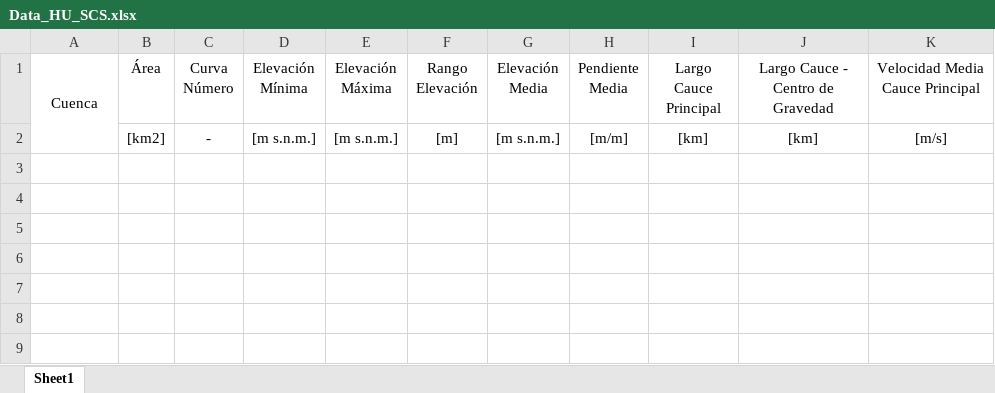
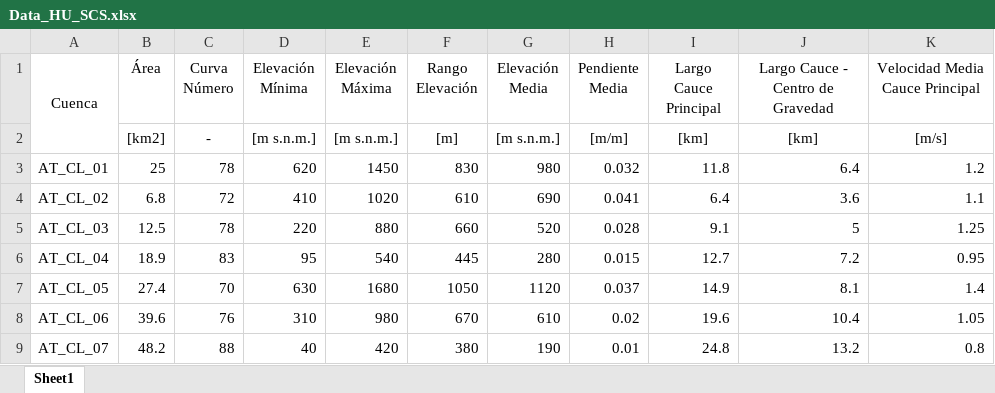
Before and after one commit to felipegarciaesp/HU_SCS, an Excel workbook: Data_HU_SCS.xlsx, sheet Sheet1, drawn as a sheet; values as stored, in another font and other column widths than the file's, no borders; the diff names each change by its address in the sheet, - before the commit and + after, or states it on an @@ line.

Commit message:
Datos cuencas ejemplo y carga de Excel

```diff
--- a/Data_HU_SCS.xlsx (sheet Sheet1)
+++ b/Data_HU_SCS.xlsx (sheet Sheet1)
+row 3: AT_CL_01 | 25 | 78 | 620 | 1450 | 830 | 980 | 0.032 | 11.8 | 6.4 | 1.2
+row 4: AT_CL_02 | 6.8 | 72 | 410 | 1020 | 610 | 690 | 0.041 | 6.4 | 3.6 | 1.1
+row 5: AT_CL_03 | 12.5 | 78 | 220 | 880 | 660 | 520 | 0.028 | 9.1 | 5 | 1.25
+row 6: AT_CL_04 | 18.9 | 83 | 95 | 540 | 445 | 280 | 0.015 | 12.7 | 7.2 | 0.95
+row 7: AT_CL_05 | 27.4 | 70 | 630 | 1680 | 1050 | 1120 | 0.037 | 14.9 | 8.1 | 1.4
+row 8: AT_CL_06 | 39.6 | 76 | 310 | 980 | 670 | 610 | 0.02 | 19.6 | 10.4 | 1.05
+row 9: AT_CL_07 | 48.2 | 88 | 40 | 420 | 380 | 190 | 0.01 | 24.8 | 13.2 | 0.8
```
Also changed, not shown: 1 other file.
